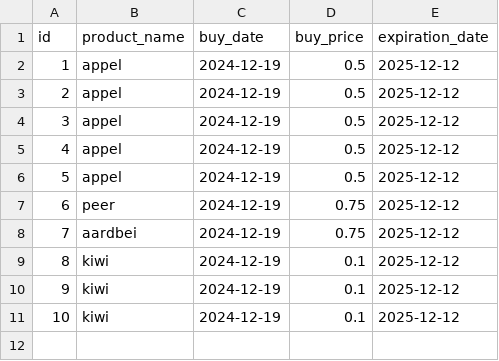
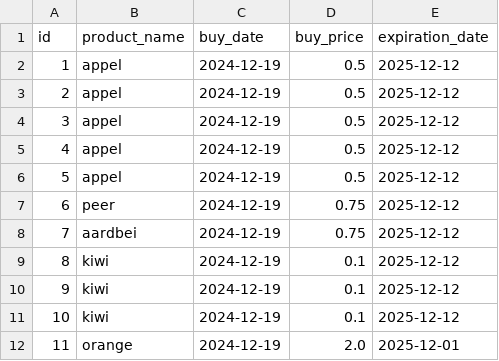
Before and after one commit to Hazenack/superpy, a CSV file: bought.csv, drawn as a sheet.

```diff
--- a/bought.csv
+++ b/bought.csv
@@ -11 +11,2 @@ id,product_name,buy_date,buy_price,expiration_date
 10,kiwi,2024-12-19,0.1,2025-12-12
+11,orange,2024-12-19,2.0,2025-12-01
```
Also changed, not shown: 4 other files.
